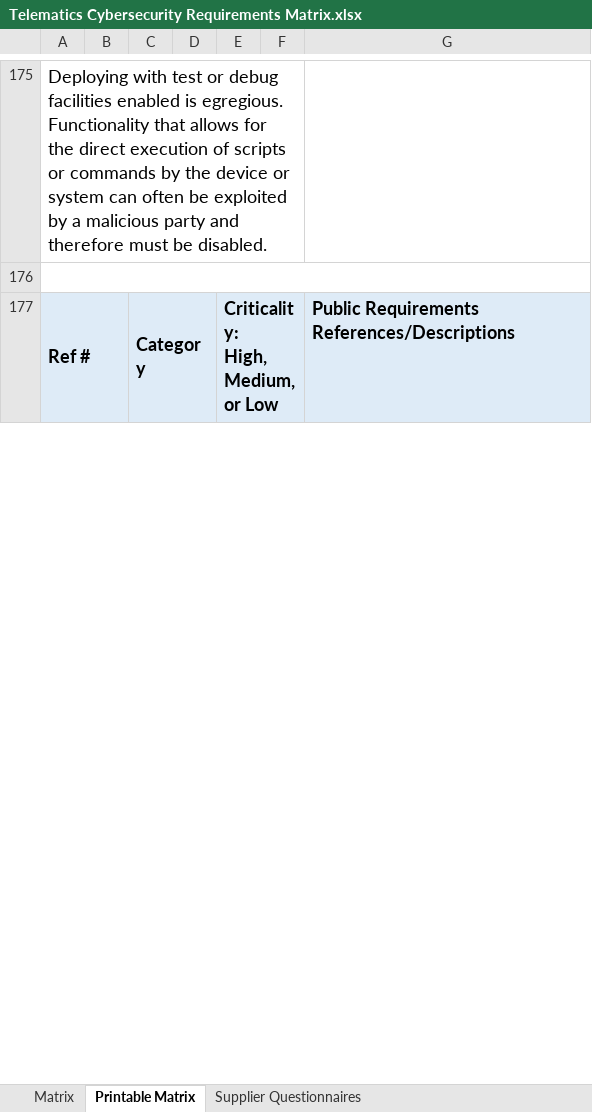
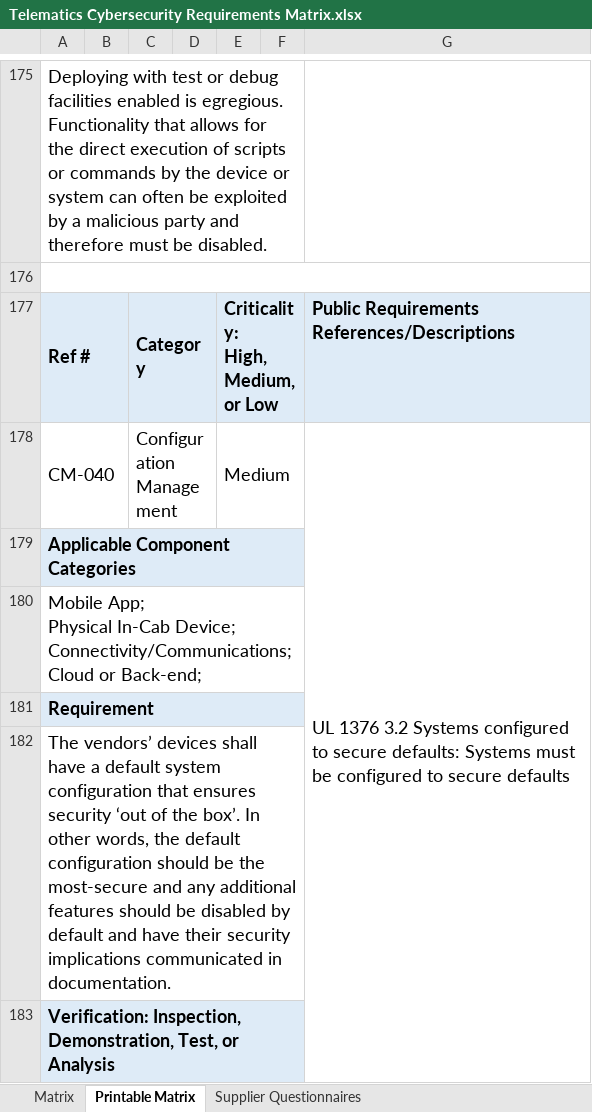
Before and after one commit to nmfta-repo/nmfta-telematics_security_requirements, an Excel workbook: Telematics Cybersecurity Requirements Matrix.xlsx, sheet Printable Matrix, drawn as a sheet; only a part is shown, gaps mark what is left out; values as stored, in another font and other column widths than the file's, no borders; ↵ is a line break in a cell; the diff covers the shown part only; the diff names each change by its address in the sheet, - before the commit and + after, or states it on an @@ line.

Commit message:
collect new reqs into the matrix and complete the WIP

```diff
--- a/Telematics Cybersecurity Requirements Matrix.xlsx (sheet Printable Matrix)
+++ b/Telematics Cybersecurity Requirements Matrix.xlsx (sheet Printable Matrix)
+row 178: CM-040 |  | Configuration Management |  | Medium |  | UL 1376 3.2 Systems configured to secure defaults: Systems must be configured to secure defaults
+row 179: Applicable Component Categories
+row 180: Mobile App; ↵ Physical In-Cab Device; ↵ Connectivity/Communications; ↵ Cloud or Back-end;
+row 181: Requirement
+row 182: The vendors’ devices shall have a default system configuration that ensures security ‘out of the box’. In other words, the default configuration should be the most-secure and any additional features should be disabled by default and have their security implications communicated in documentation.
+row 183: Verification: Inspection, Demonstration, Test, or Analysis
```
Also changed, not shown: 61 added rows and merged cells elsewhere in this sheet, sheet Supplier Questionnaires, sheet Matrix, formulas that keep their value, hidden cells.
